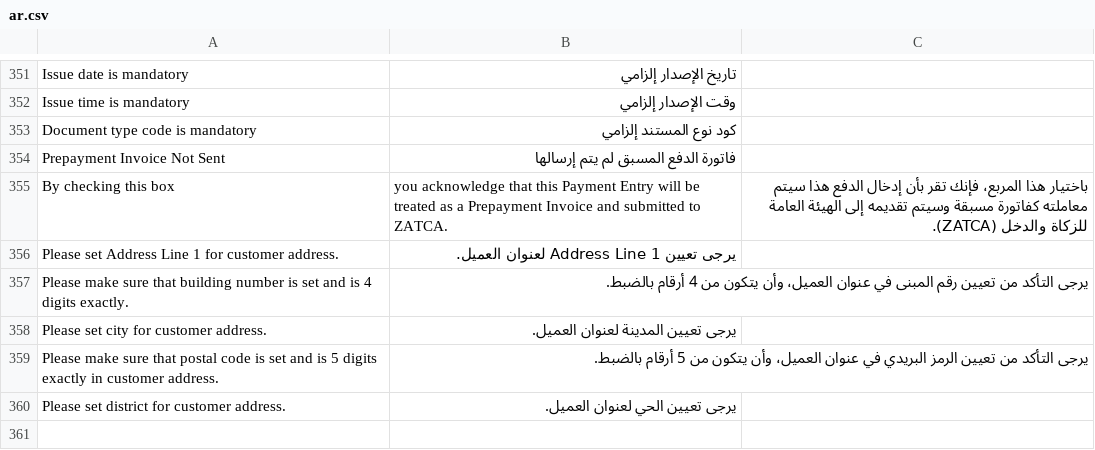
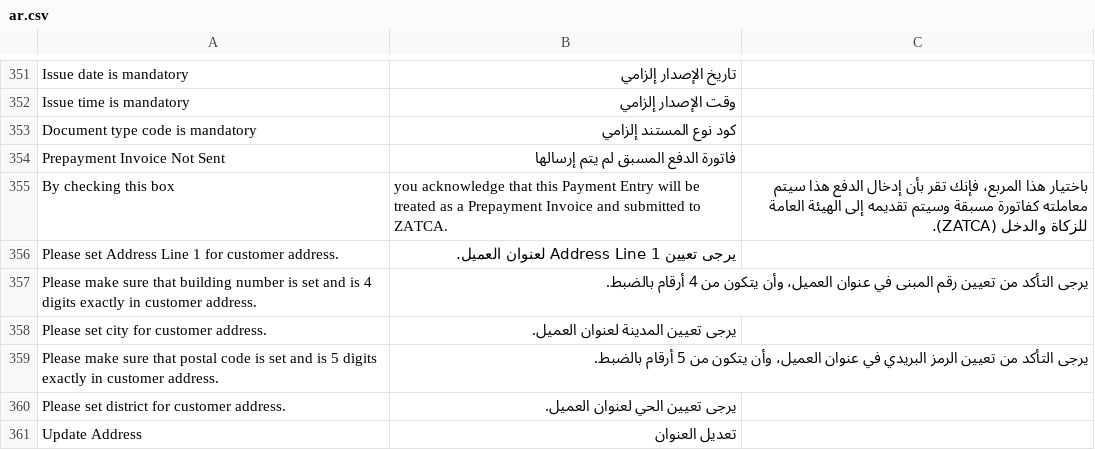
Before and after one commit to lavaloon-eg/ksa_compliance, a CSV file: ksa_compliance/translations/ar.csv, drawn as a sheet; only a part is shown, gaps mark what is left out.

Commit message:
Get Invoice Type by customer doc

```diff
--- a/ksa_compliance/translations/ar.csv
+++ b/ksa_compliance/translations/ar.csv
@@ -368,3 +368,3 @@ By checking this box, you acknowledge that this Payment Entry will be treated as
 Please set Address Line 1 for customer address.,يرجى تعيين Address Line 1 لعنوان العميل.,
-Please make sure that building number is set and is 4 digits exactly.,يرجى التأكد من تعيين رقم المبنى في عنوان العميل، وأن يتكون من 4 أرقام بالضبط.,
+Please make sure that building number is set and is 4 digits exactly in customer address.,يرجى التأكد من تعيين رقم المبنى في عنوان العميل، وأن يتكون من 4 أرقام بالضبط.,
 Please set city for customer address.,يرجى تعيين المدينة لعنوان العميل.,
@@ -372 +372,2 @@ Please make sure that postal code is set and is 5 digits exactly in customer add
 Please set district for customer address.,يرجى تعيين الحي لعنوان العميل.,
+Update Address,تعديل العنوان,
```
Also changed, not shown: 1 other file.
